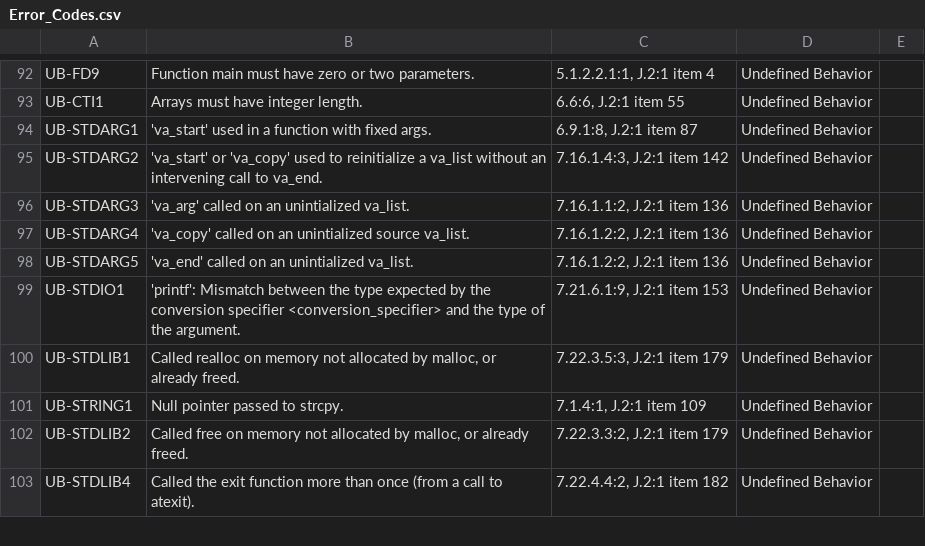
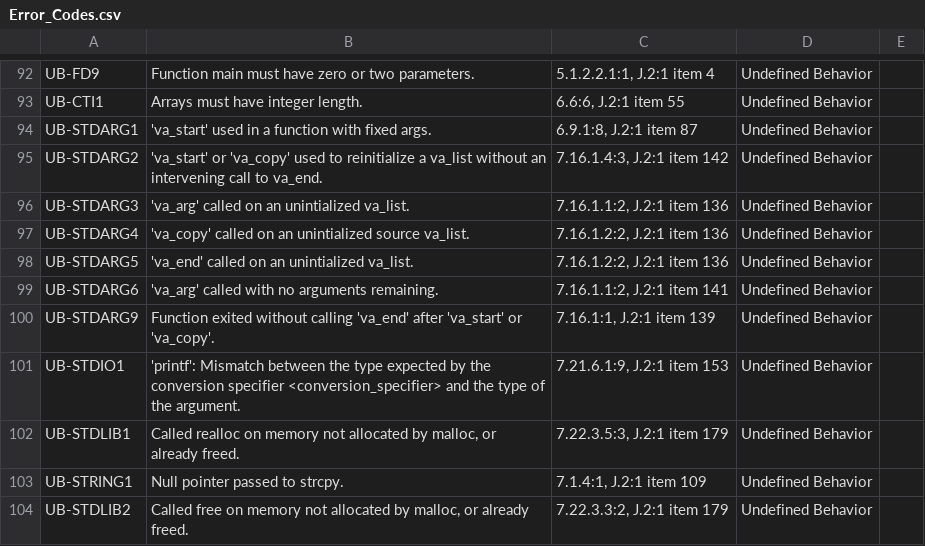
Before and after one commit to kframework/c-semantics, a CSV file: examples/error-codes/Error_Codes.csv, drawn as a sheet; only a part is shown, gaps mark what is left out; the shorter side is filled out with more unchanged rows; the diff names each change by its address in the sheet, - before the commit and + after, or states it on an @@ line.

Commit message:
Some more stdarg.h-related errors. (#221)
* Some more stdarg.h-related errors.

* Ensure no live va_lists at return in cpp.

```diff
--- a/examples/error-codes/Error_Codes.csv
+++ b/examples/error-codes/Error_Codes.csv
+row 99: UB-STDARG6 | 'va_arg' called with no arguments remaining. | 7.16.1.1:2, J.2:1 item 141 | Undefined Behavior
+row 100: UB-STDARG9 | Function exited without calling 'va_end' after 'va_start' or 'va_copy'. | 7.16.1:1, J.2:1 item 139 | Undefined Behavior
```
Also changed, not shown: 29 other files.
